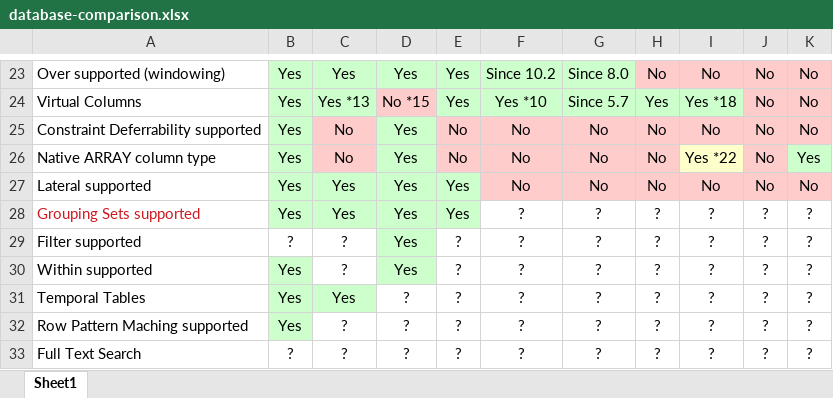
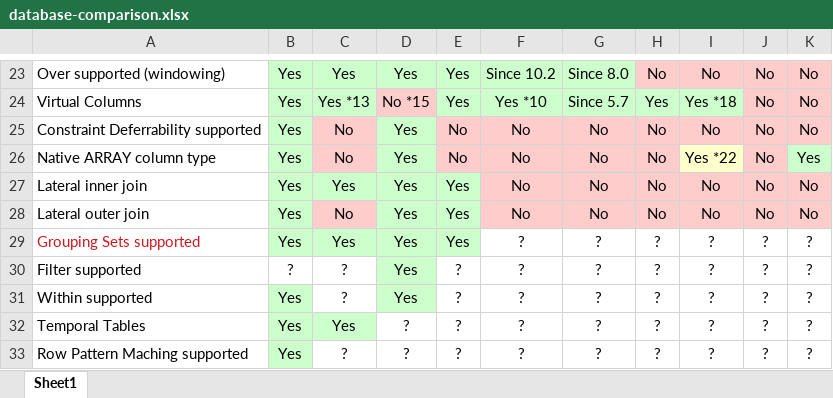
Before and after one commit to hotrodorm/hotrod, an Excel workbook: hotrod/docs/research/database-comparison.xlsx, sheet Sheet1, drawn as a sheet; only a part is shown, gaps mark what is left out; the shorter side is filled out with more unchanged rows; values as stored, in another font and other column widths than the file's, no borders; the diff names each change by its address in the sheet, - before the commit and + after, or states it on an @@ line.

Commit message:
Adding Lateral stats

```diff
--- a/hotrod/docs/research/database-comparison.xlsx (sheet Sheet1)
+++ b/hotrod/docs/research/database-comparison.xlsx (sheet Sheet1)
-A27: Lateral supported
+A27: Lateral inner join
+row 28: Lateral outer join | Yes | No | Yes | Yes | No | No | No | No | No | No
```
